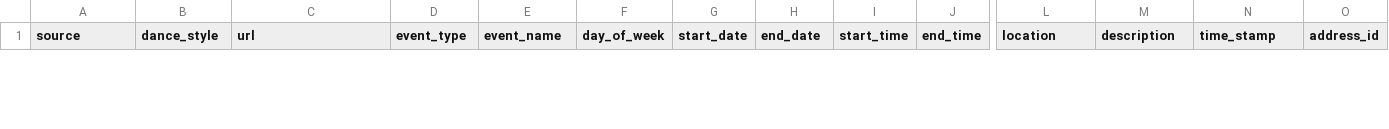
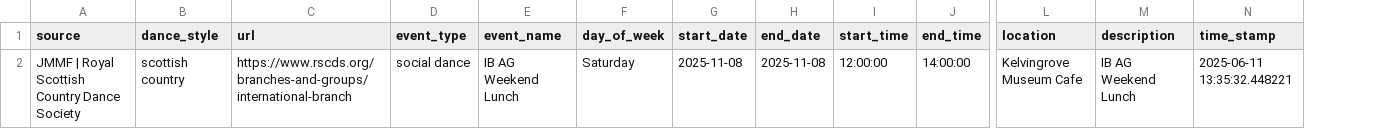
Before and after one commit to LindsayMoir/social_dance_app, a CSV file: output/cleaned_events.csv, drawn as a sheet; only a part is shown, gaps mark what is left out; removed rows and columns are numbered as before the commit, all else as after; rows hold the shown columns only; the diff covers the shown part only; the diff names each change by its address in the sheet, - before the commit and + after, or states it on an @@ line.

```diff
--- a/output/cleaned_events.csv
+++ b/output/cleaned_events.csv
-column O (address_id), empty
+row 2: JMMF | Royal Scottish Country Dance Society | scottish country | https://www.rscds.org/branches-and-groups/international-branch | social dance | IB AG Weekend Lunch | Saturday | 2025-11-08 | 2025-11-08 | 12:00:00 | 14:00:00 | Kelvingrove Museum Cafe | IB AG Weekend Lunch | 2025-06-11 13:35:32.448221
```
Also changed, not shown: 1 removed row elsewhere in this file, output/events.csv, output/events_urls_diff.csv, 10 other files.
